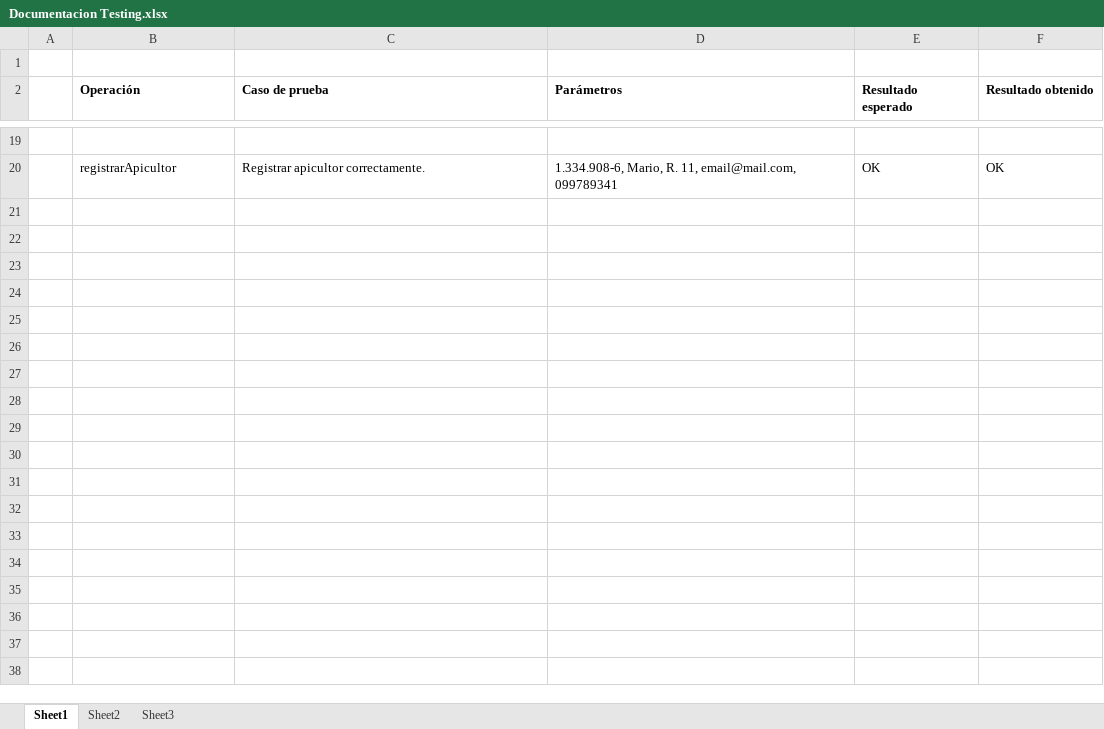
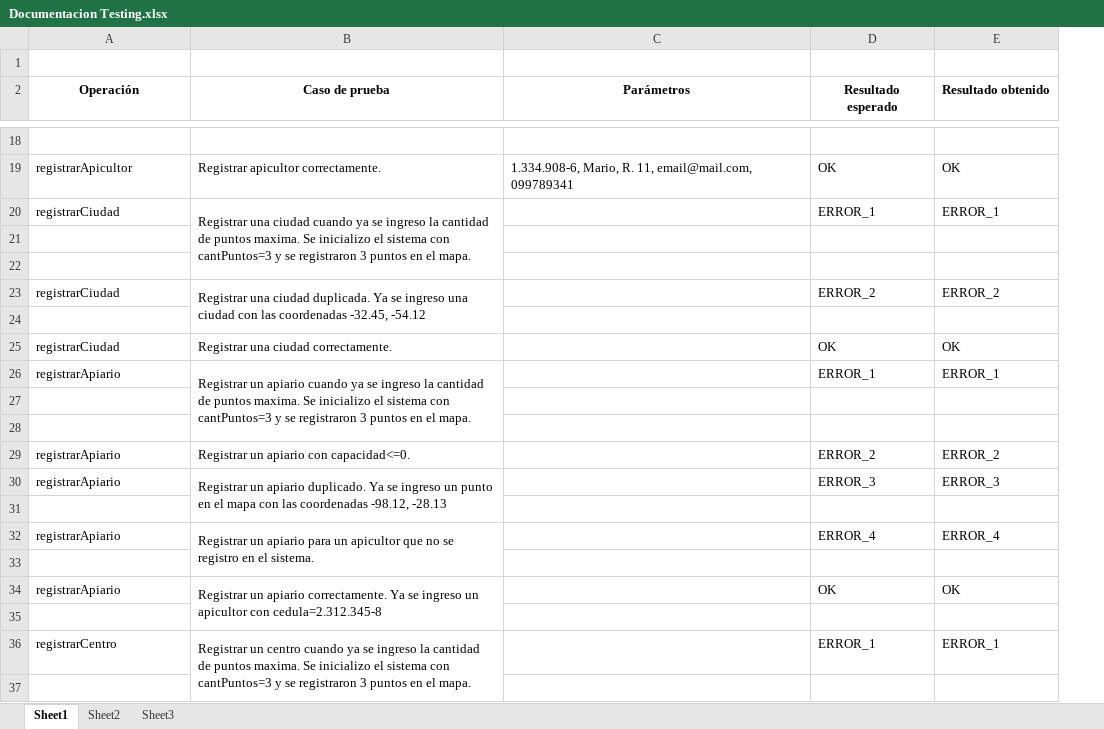
Before and after one commit to RomiValladares/ObligatorioAlgoritmos2, an Excel workbook: Documentacion/Documentacion Testing.xlsx, sheet Sheet1, drawn as a sheet; only a part is shown, gaps mark what is left out; values as stored, in another font and other column widths than the file's, no borders; removed rows and columns are numbered as before the commit, all else as after; the diff covers the shown part only; the diff names each change by its address in the sheet, - before the commit and + after, or states it on an @@ line.

```diff
--- a/Documentacion/Documentacion Testing.xlsx (sheet Sheet1)
+++ b/Documentacion/Documentacion Testing.xlsx (sheet Sheet1)
-column A, empty
-A2:E2 alignment: left
+A2:E2 alignment: center
+row 20: registrarCiudad | Registrar una ciudad cuando ya se ingreso la cantidad de puntos maxima. Se inicializo el sistema con cantPuntos=3 y se registraron 3 puntos en el mapa. |  | ERROR_1 | ERROR_1
+row 21: (empty)
+row 22: (empty)
+row 23: registrarCiudad | Registrar una ciudad duplicada. Ya se ingreso una ciudad con las coordenadas -32.45, -54.12 |  | ERROR_2 | ERROR_2
+row 24: (empty)
+row 25: registrarCiudad | Registrar una ciudad correctamente. |  | OK | OK
+row 26: registrarApiario | Registrar un apiario cuando ya se ingreso la cantidad de puntos maxima. Se inicializo el sistema con cantPuntos=3 y se registraron 3 puntos en el mapa. |  | ERROR_1 | ERROR_1
+row 27: (empty)
+row 28: (empty)
+row 29: registrarApiario | Registrar un apiario con capacidad<=0. |  | ERROR_2 | ERROR_2
+row 30: registrarApiario | Registrar un apiario duplicado. Ya se ingreso un punto en el mapa con las coordenadas -98.12, -28.13 |  | ERROR_3 | ERROR_3
+row 31: (empty)
+row 32: registrarApiario | Registrar un apiario para un apicultor que no se registro en el sistema. |  | ERROR_4 | ERROR_4
+row 33: (empty)
+row 34: registrarApiario | Registrar un apiario correctamente. Ya se ingreso un apicultor con cedula=2.312.345-8 |  | OK | OK
+row 35: (empty)
+row 36: registrarCentro | Registrar un centro cuando ya se ingreso la cantidad de puntos maxima. Se inicializo el sistema con cantPuntos=3 y se registraron 3 puntos en el mapa. |  | ERROR_1 | ERROR_1
+row 37: (empty)
```
Also changed, not shown: 25 added rows and 1 removed row elsewhere in this sheet.
